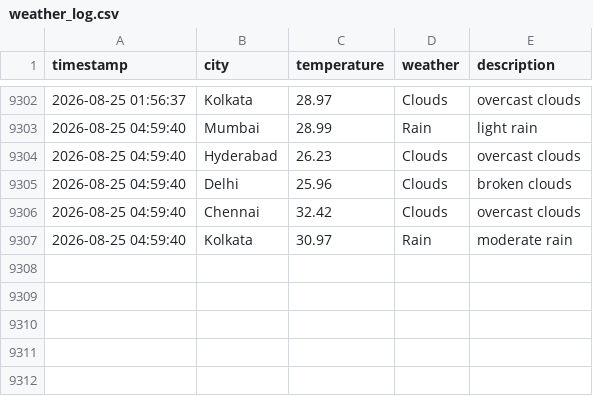
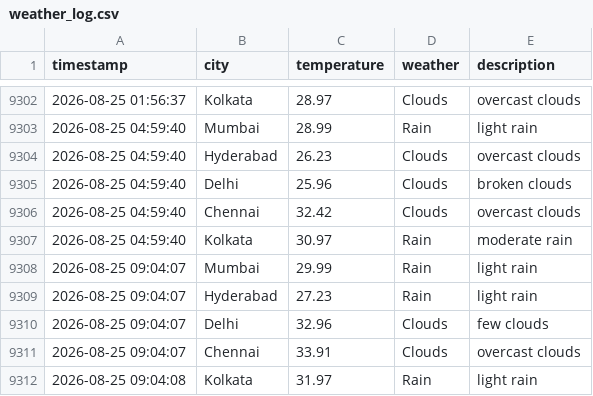
Before and after one commit to Harsh-KH-6/weather-tracking-automation, a CSV file: weather_log.csv, drawn as a sheet; only a part is shown, gaps mark what is left out; the diff names each change by its address in the sheet, - before the commit and + after, or states it on an @@ line.

Commit message:
🌤️ Weather Update - 2026-08-25 09:04:08 UTC
Automated weather data collection for Indian cities:
- Mumbai, Hyderabad, Delhi, Chennai, Kolkata

This commit updates the weather_log.csv file with current weather conditions.
Generated by GitHub Actions workflow.

```diff
--- a/weather_log.csv
+++ b/weather_log.csv
+row 9308: 2026-08-25 09:04:07 | Mumbai | 29.99 | Rain | light rain
+row 9309: 2026-08-25 09:04:07 | Hyderabad | 27.23 | Rain | light rain
+row 9310: 2026-08-25 09:04:07 | Delhi | 32.96 | Clouds | few clouds
+row 9311: 2026-08-25 09:04:07 | Chennai | 33.91 | Clouds | overcast clouds
+row 9312: 2026-08-25 09:04:08 | Kolkata | 31.97 | Rain | light rain
```
